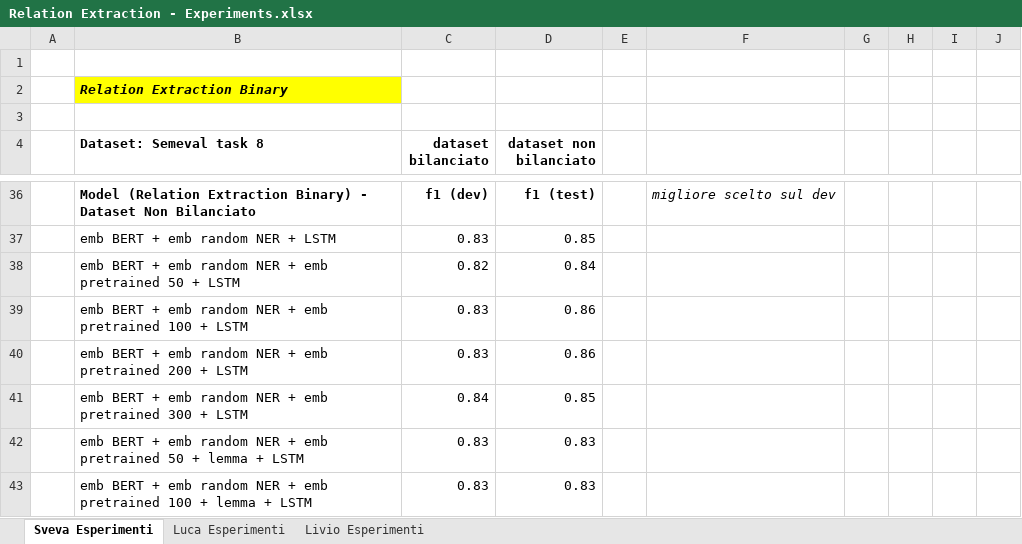
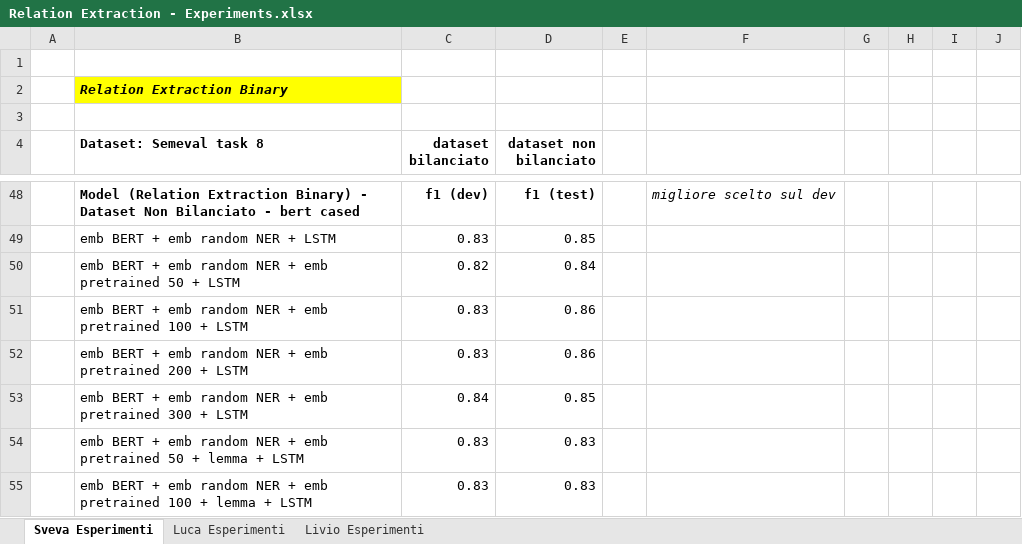
Before and after one commit to pepes97/relation-extraction, an Excel workbook: Relation Extraction - Experiments.xlsx, sheet Sveva Esperimenti, drawn as a sheet; only a part is shown, gaps mark what is left out; values as stored, in another font and other column widths than the file's, no borders; addresses are those after the commit; the diff covers the shown part only; the diff names each change by its address in the sheet, - before the commit and + after, or states it on an @@ line.

Commit message:
Add files via upload

```diff
--- a/Relation Extraction - Experiments.xlsx (sheet Sveva Esperimenti)
+++ b/Relation Extraction - Experiments.xlsx (sheet Sveva Esperimenti)
-B48 (Dataset: Semeval task 8): …Non Bilanciato
+B48 (Dataset: Semeval task 8): …Non Bilanciato - bert cased
```
Also changed, not shown: 19 added rows, 7 removed rows, 3 edited cells and cell formats elsewhere in this sheet.
